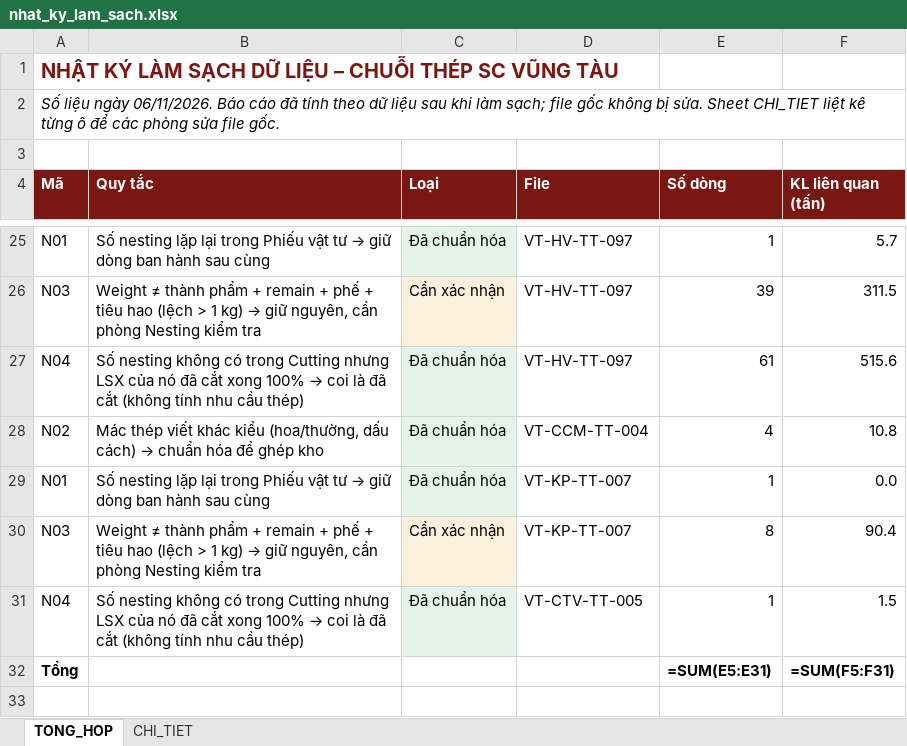
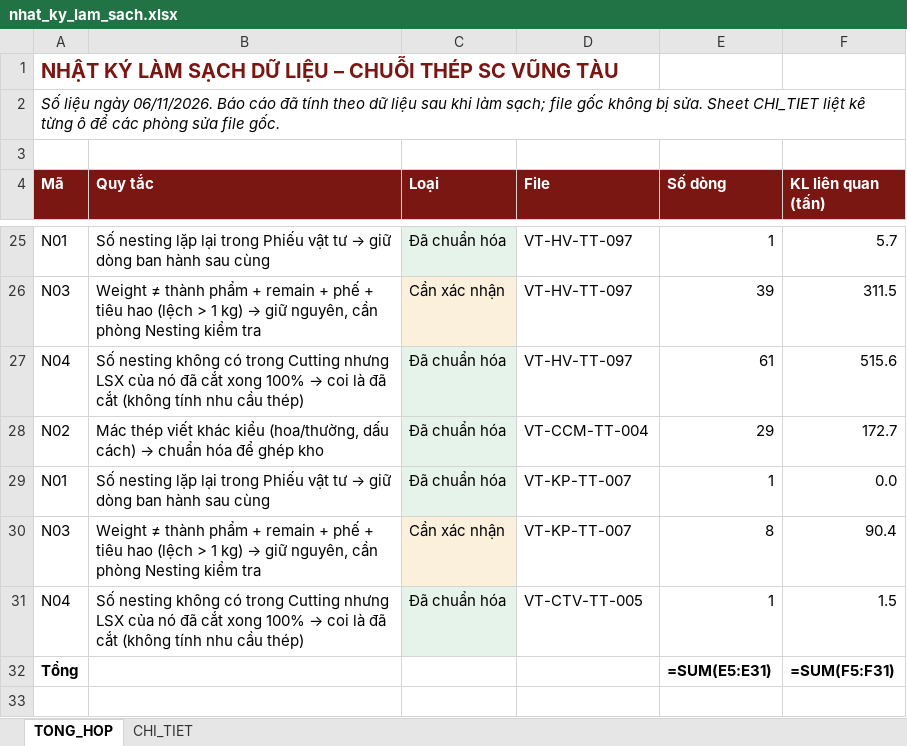
Before and after one commit to phucpt-hub/DDC-Shipyard, an Excel workbook: lich_su/2026-11-06/nhat_ky_lam_sach.xlsx, sheet TONG_HOP, drawn as a sheet; only a part is shown, gaps mark what is left out; values as stored, in another font and other column widths than the file's, no borders; formulas without a stored value are shown as written; the diff names each change by its address in the sheet, - before the commit and + after, or states it on an @@ line.

```diff
--- a/lich_su/2026-11-06/nhat_ky_lam_sach.xlsx (sheet TONG_HOP)
+++ b/lich_su/2026-11-06/nhat_ky_lam_sach.xlsx (sheet TONG_HOP)
-E28 (Số dòng): 4
+E28 (Số dòng): 29
-F28 (KL liên quan (tấn)): 10.8
+F28 (KL liên quan (tấn)): 172.7
```
Also changed, not shown: sheet CHI_TIET, nhat_ky_lam_sach.xlsx, 3 other files.
